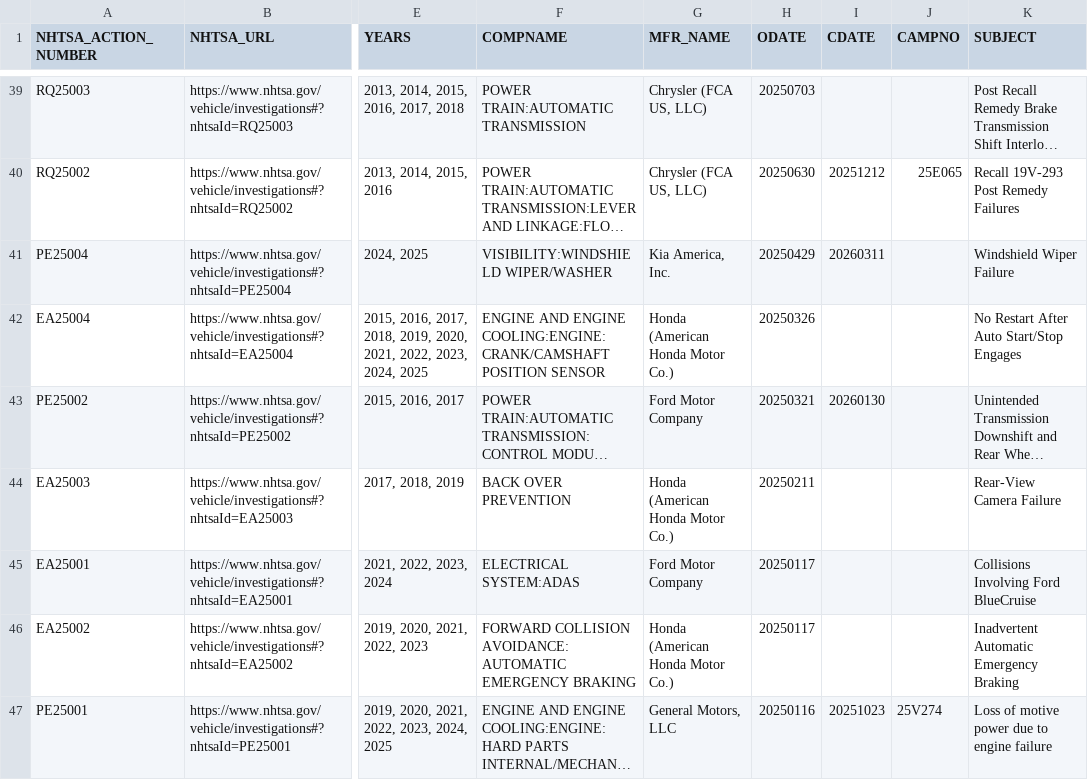
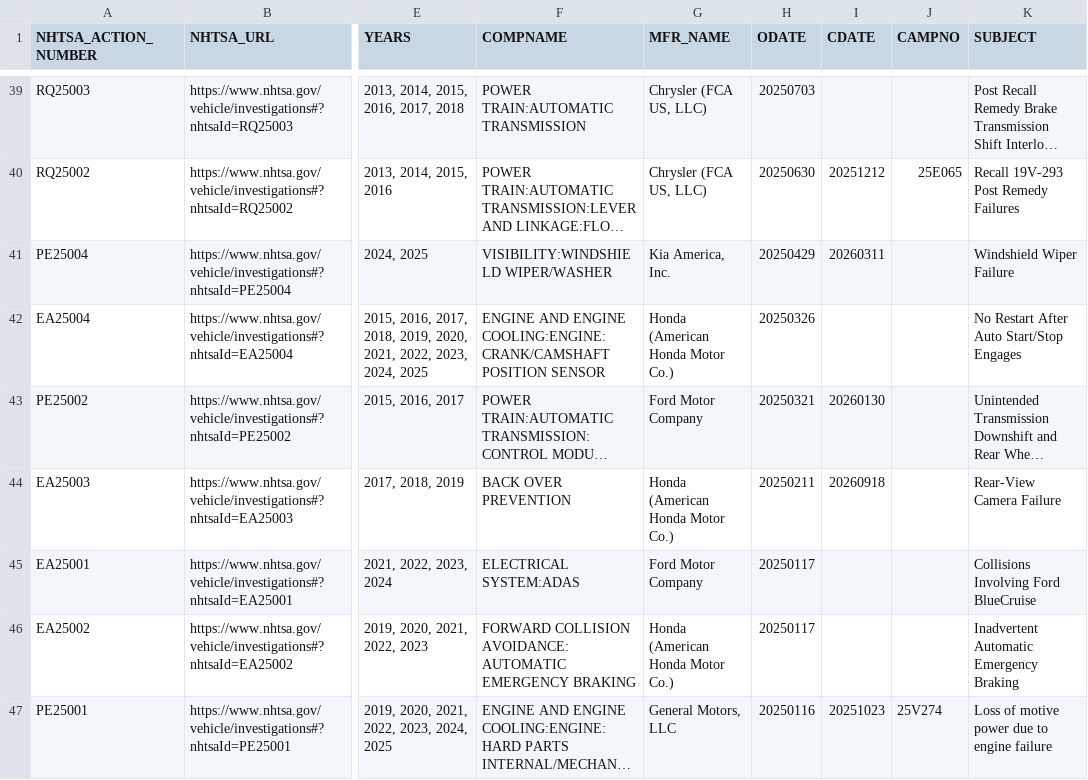
Before and after one commit to grantschwab/recall-tool, a CSV file: investigations_2020_present.csv, drawn as a sheet; only a part is shown, gaps mark what is left out; long unchanged cells end in …; the diff names each change by its address in the sheet, - before the commit and + after, or states it on an @@ line.

```diff
--- a/investigations_2020_present.csv
+++ b/investigations_2020_present.csv
-I44 (CDATE): (empty)
+I44 (CDATE): 20260918
```
Also changed, not shown: recalls_2020_present.csv.
